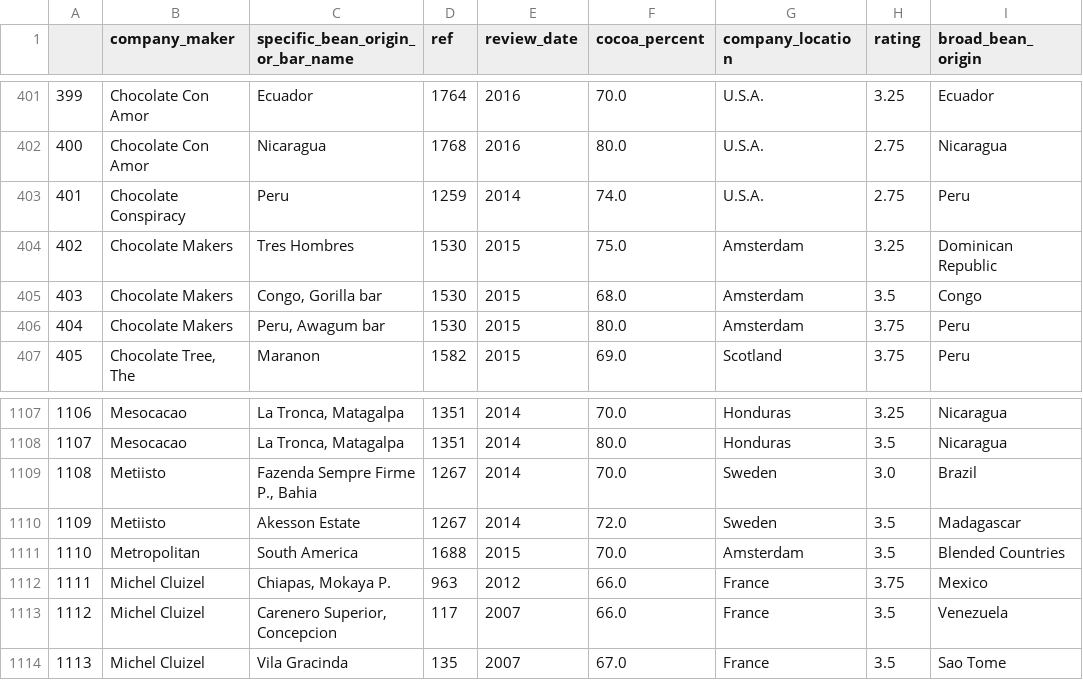
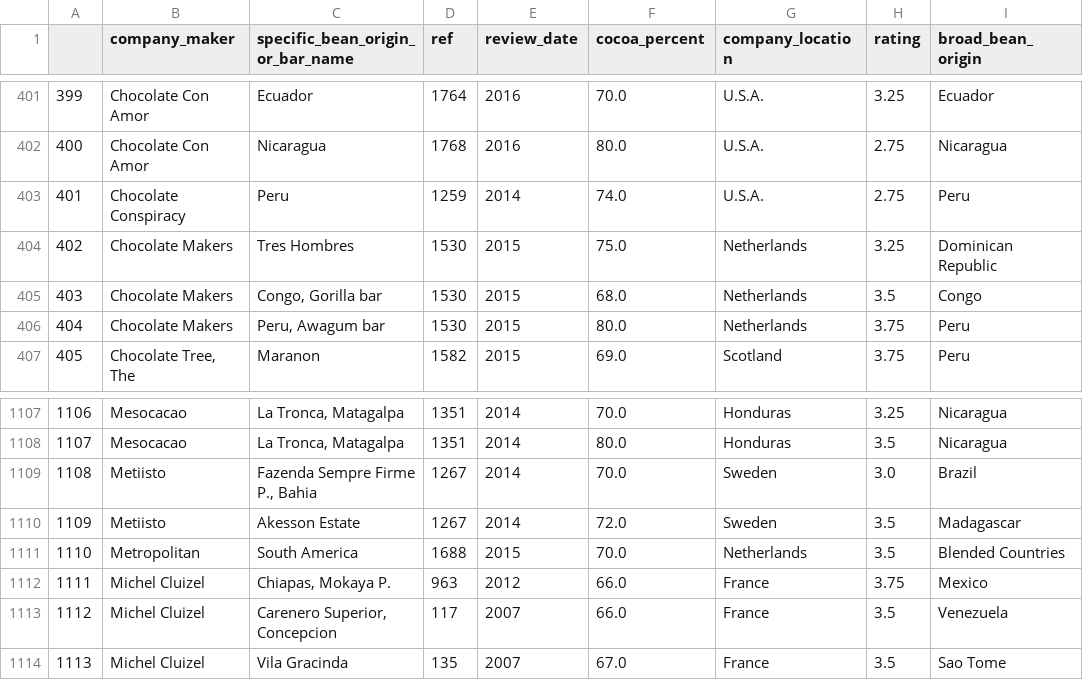
Before and after one commit to mmitry/project-1-group-02, a CSV file: Resources/updated_flavors_of_cacao.csv, drawn as a sheet; only a part is shown, gaps mark what is left out.

```diff
--- a/Resources/updated_flavors_of_cacao.csv
+++ b/Resources/updated_flavors_of_cacao.csv
@@ -403,5 +403,5 @@
 401,Chocolate Conspiracy,Peru,1259,2014,74.0,U.S.A.,2.75,Peru
-402,Chocolate Makers,Tres Hombres,1530,2015,75.0,Amsterdam,3.25,Dominican Republic
-403,Chocolate Makers,"Congo, Gorilla bar",1530,2015,68.0,Amsterdam,3.5,Congo
-404,Chocolate Makers,"Peru, Awagum bar",1530,2015,80.0,Amsterdam,3.75,Peru
+402,Chocolate Makers,Tres Hombres,1530,2015,75.0,Netherlands,3.25,Dominican Republic
+403,Chocolate Makers,"Congo, Gorilla bar",1530,2015,68.0,Netherlands,3.5,Congo
+404,Chocolate Makers,"Peru, Awagum bar",1530,2015,80.0,Netherlands,3.75,Peru
 405,"Chocolate Tree, The",Maranon,1582,2015,69.0,Scotland,3.75,Peru
@@ -1110,3 +1110,3 @@
 1109,Metiisto,Akesson Estate,1267,2014,72.0,Sweden,3.5,Madagascar
-1110,Metropolitan,South America,1688,2015,70.0,Amsterdam,3.5,Blended Countries
+1110,Metropolitan,South America,1688,2015,70.0,Netherlands,3.5,Blended Countries
 1111,Michel Cluizel,"Chiapas, Mokaya P.",963,2012,66.0,France,3.75,Mexico
```
Also changed, not shown: 16 other files.
